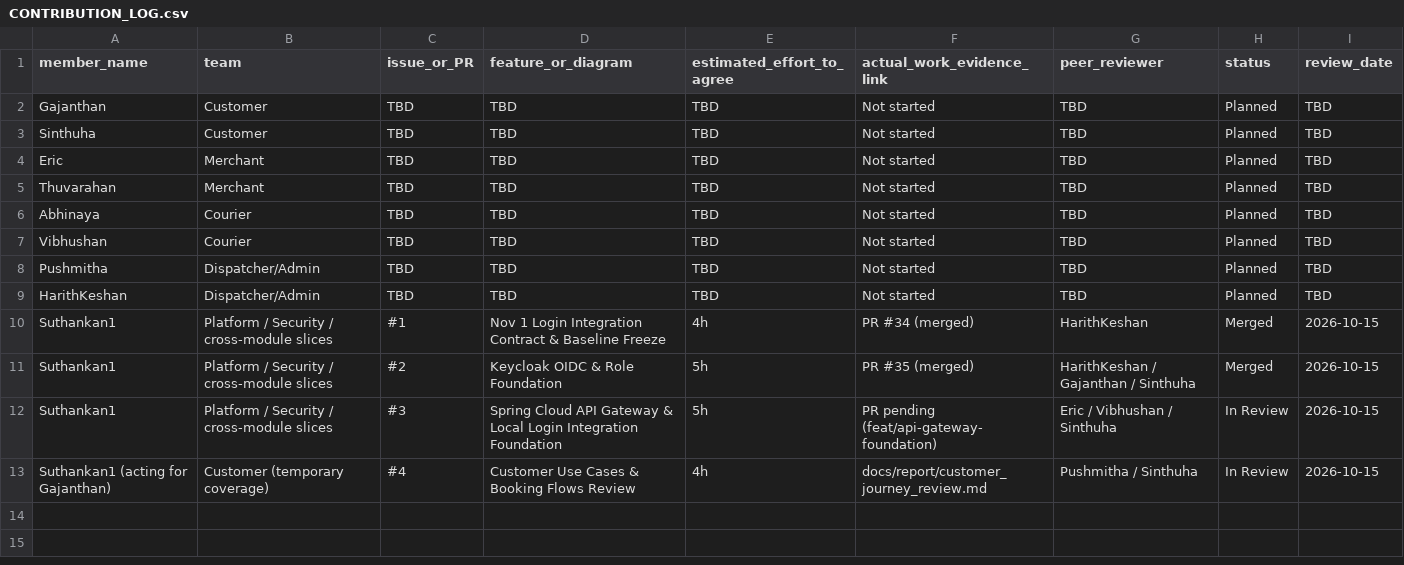
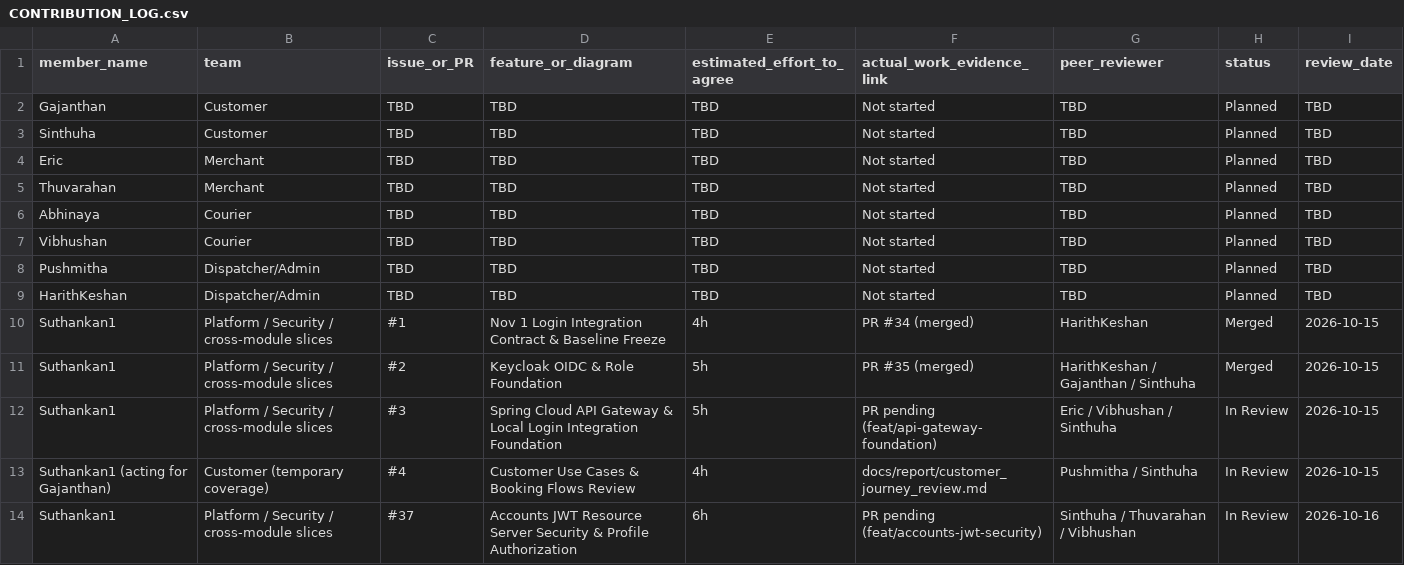
Before and after one commit to Suthankan1/swiftdrop, a CSV file: docs/team/CONTRIBUTION_LOG.csv, drawn as a sheet; the diff names each change by its address in the sheet, - before the commit and + after, or states it on an @@ line.

Commit message:
docs(accounts): record integration evidence, verification results, and team log

```diff
--- a/docs/team/CONTRIBUTION_LOG.csv
+++ b/docs/team/CONTRIBUTION_LOG.csv
+row 14: Suthankan1 | Platform / Security / cross-module slices | #37 | Accounts JWT Resource Server Security & Profile Authorization | 6h | PR pending (feat/accounts-jwt-security) | Sinthuha / Thuvarahan / Vibhushan | In Review | 2026-10-16
```
Also changed, not shown: 2 other files.
